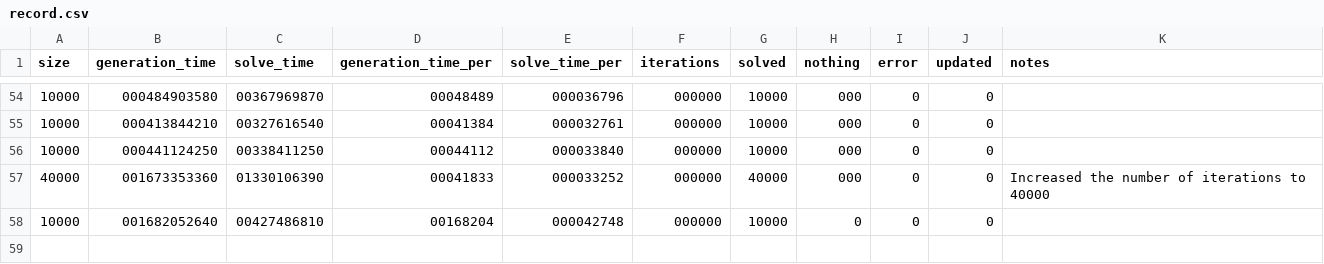
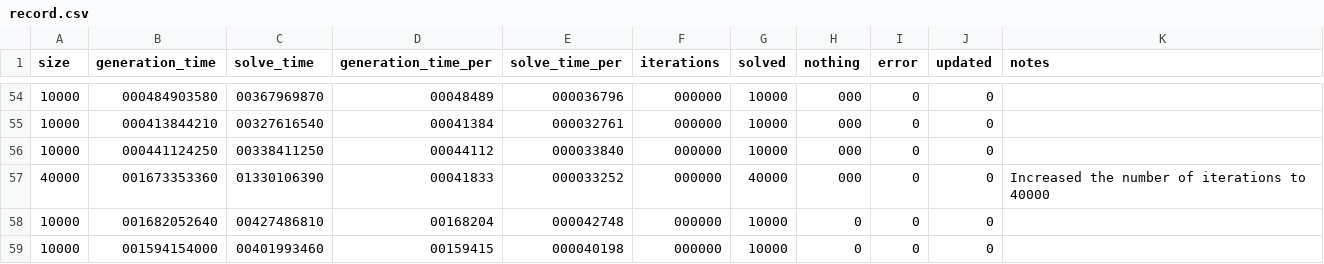
Before and after one commit to DaanV2/rust-sudoku-solver, a CSV file: benchmark/data/record.csv, drawn as a sheet; only a part is shown, gaps mark what is left out.

Commit message:
Found a little optimization

```diff
--- a/benchmark/data/record.csv
+++ b/benchmark/data/record.csv
@@ -58 +58,2 @@ size,generation_time,solve_time,generation_time_per,solve_time_per,iterations,so
 10000,001682052640,00427486810,00168204,000042748,000000,10000,0,0,0
+10000,001594154000,00401993460,00159415,000040198,000000,10000,0,0,0
```
